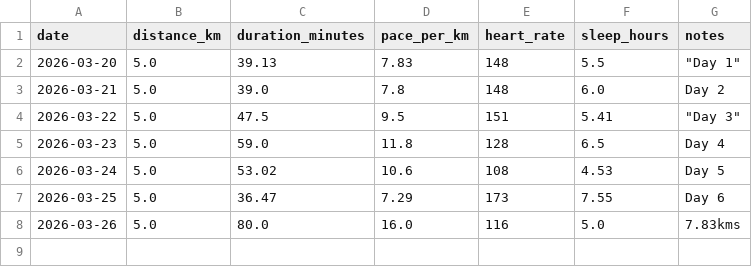
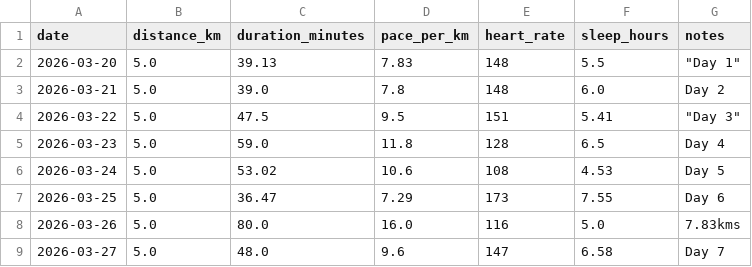
Before and after one commit to hinduja64/sub-30-5k-predictor, a CSV file: running_logs.csv, drawn as a sheet.

Commit message:
Day 8

```diff
--- a/running_logs.csv
+++ b/running_logs.csv
@@ -8 +8,2 @@ date,distance_km,duration_minutes,pace_per_km,heart_rate,sleep_hours,notes
 2026-03-26,5.0,80.0,16.0,116,5.0,7.83kms
+2026-03-27,5.0,48.0,9.6,147,6.58,Day 7
```
